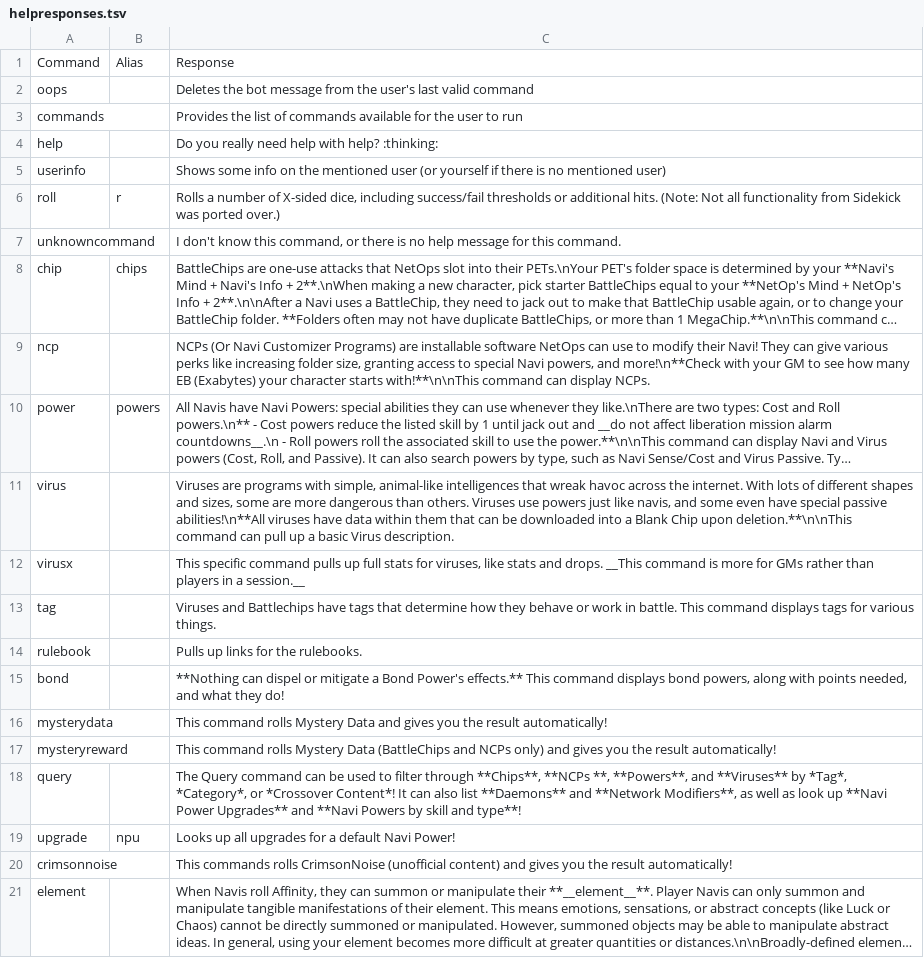
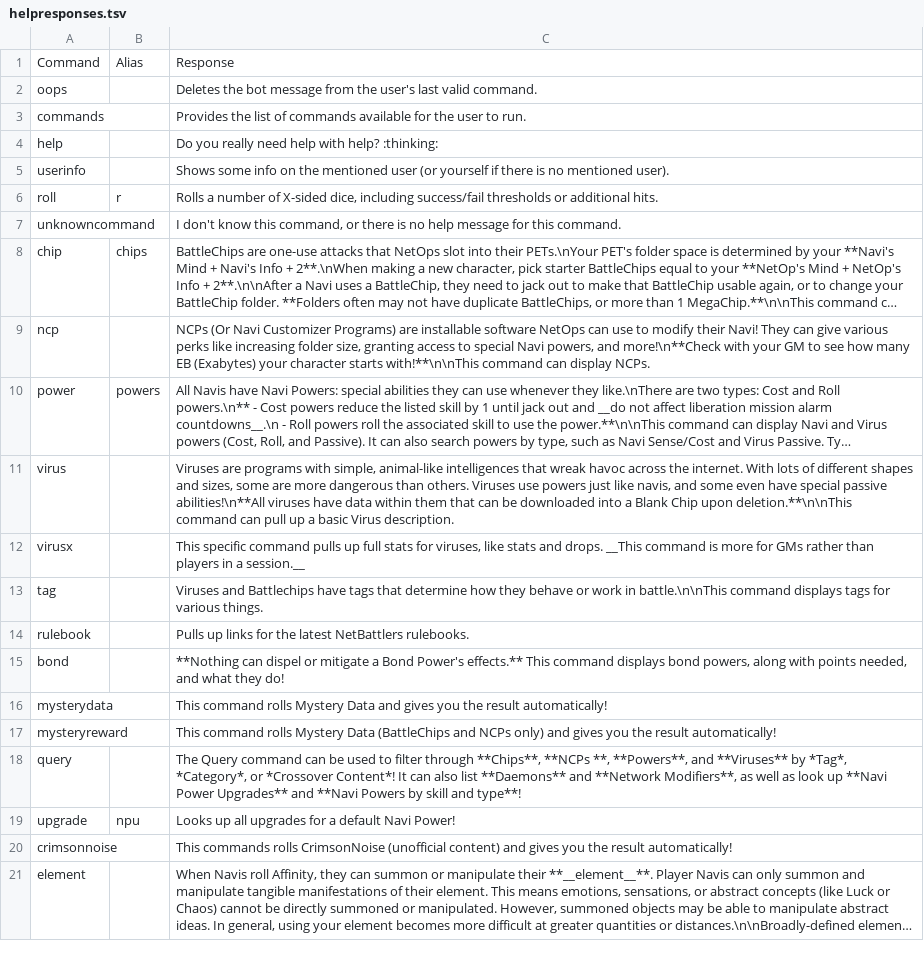
Before and after one commit to gskbladez/PROGBOT_CODE_DUMP, a TSV file: helpresponses.tsv, drawn as a sheet; only a part is shown; long unchanged cells end in ….

Commit message:
minor text fixes

```diff
--- a/helpresponses.tsv
+++ b/helpresponses.tsv
@@ -1,7 +1,7 @@
 Command	Alias	Response
-oops		Deletes the bot message from the user's last valid command
-commands		Provides the list of commands available for the user to run
+oops		Deletes the bot message from the user's last valid command.
+commands		Provides the list of commands available for the user to run.
 help		Do you really need help with help? :thinking:
-userinfo		Shows some info on the mentioned user (or yourself if there is no mentioned user)
-roll	r	Rolls a number of X-sided dice, including success/fail thresholds or additional hits. (Note: Not all functionality from Sidekick was ported over.)
+userinfo		Shows some info on the mentioned user (or yourself if there is no mentioned user).
+roll	r	Rolls a number of X-sided dice, including success/fail thresholds or additional hits.
 unknowncommand		I don't know this command, or there is no help message for this command.
@@ -12,4 +12,4 @@ virus		Viruses are programs with simple, animal-like intelligences that wreak ha
 virusx		This specific command pulls up full stats for viruses, like stats and drops. __This command is more for GMs rather than players in a session.__
-tag		Viruses and Battlechips have tags that determine how they behave or work in battle.  This command displays tags for various things.
-rulebook		Pulls up links for the rulebooks.
+tag		Viruses and Battlechips have tags that determine how they behave or work in battle.\n\nThis command displays tags for various things.
+rulebook		Pulls up links for the latest NetBattlers rulebooks.
 bond		**Nothing can dispel or mitigate a Bond Power's effects.** This command displays bond powers, along with points needed, and what they do!
```
